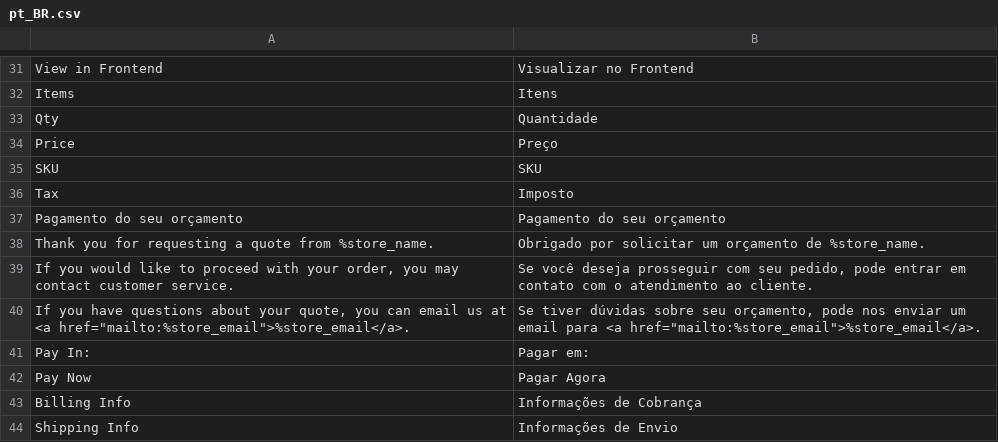
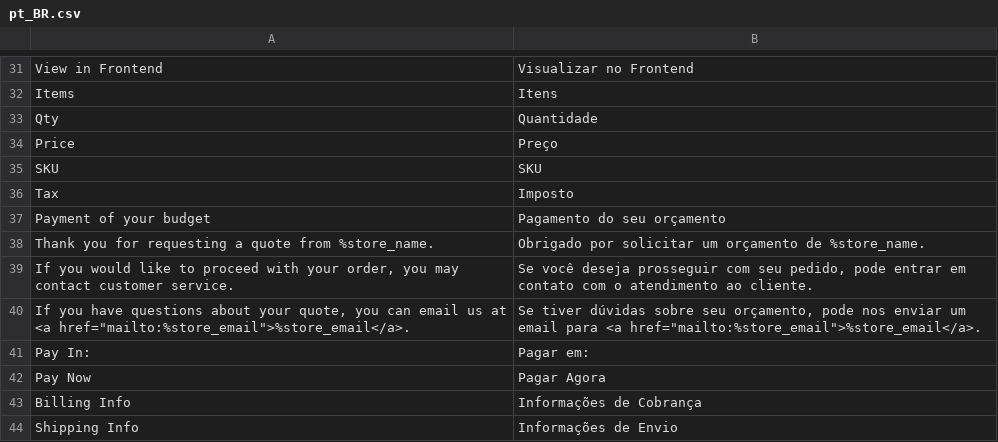
Before and after one commit to elisei/module-pre-order, a CSV file: i18n/pt_BR.csv, drawn as a sheet; only a part is shown, gaps mark what is left out.

```diff
--- a/i18n/pt_BR.csv
+++ b/i18n/pt_BR.csv
@@ -36,3 +36,3 @@ SKU,"SKU"
 Tax,"Imposto"
-"Pagamento do seu orçamento","Pagamento do seu orçamento"
+"Payment of your budget","Pagamento do seu orçamento"
 "Thank you for requesting a quote from %store_name.","Obrigado por solicitar um orçamento de %store_name."
```
Also changed, not shown: i18n/en_US.csv, 2 other files.
